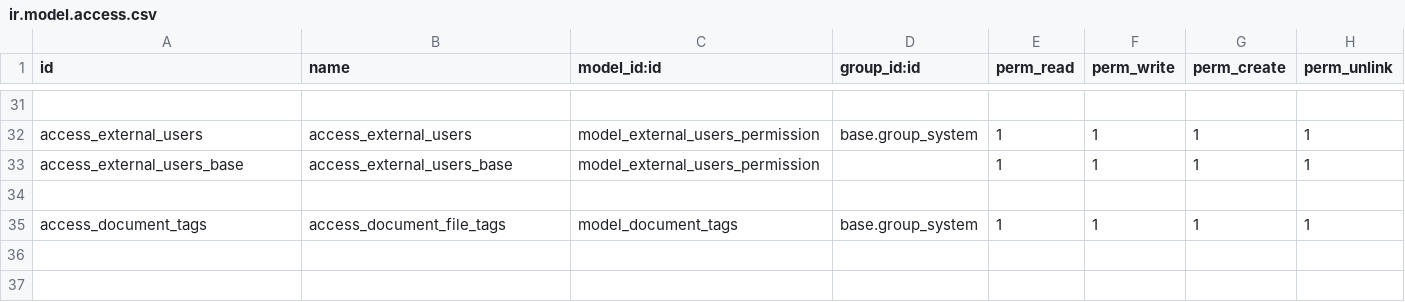
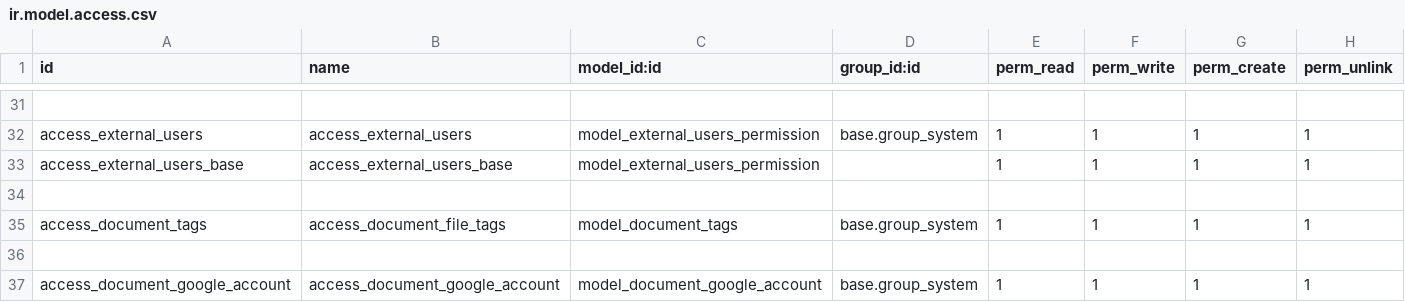
Before and after one commit to letoan181/datn, a CSV file: document_management/security/ir.model.access.csv, drawn as a sheet; only a part is shown, gaps mark what is left out.

```diff
--- a/document_management/security/ir.model.access.csv
+++ b/document_management/security/ir.model.access.csv
@@ -35 +35,3 @@ access_external_users_base,access_external_users_base,model_external_users_permi
 access_document_tags,access_document_file_tags,model_document_tags,base.group_system,1,1,1,1
+
+access_document_google_account,access_document_google_account,model_document_google_account,base.group_system,1,1,1,1
```
Also changed, not shown: magenest_attendance/security/ir.model.access.csv, 14 other files.
